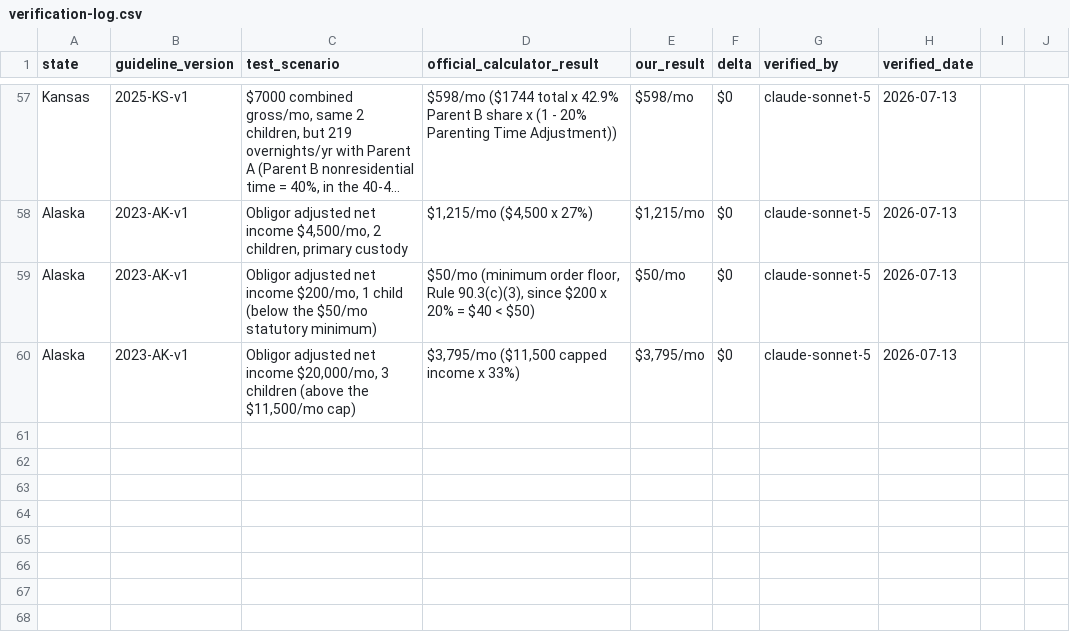
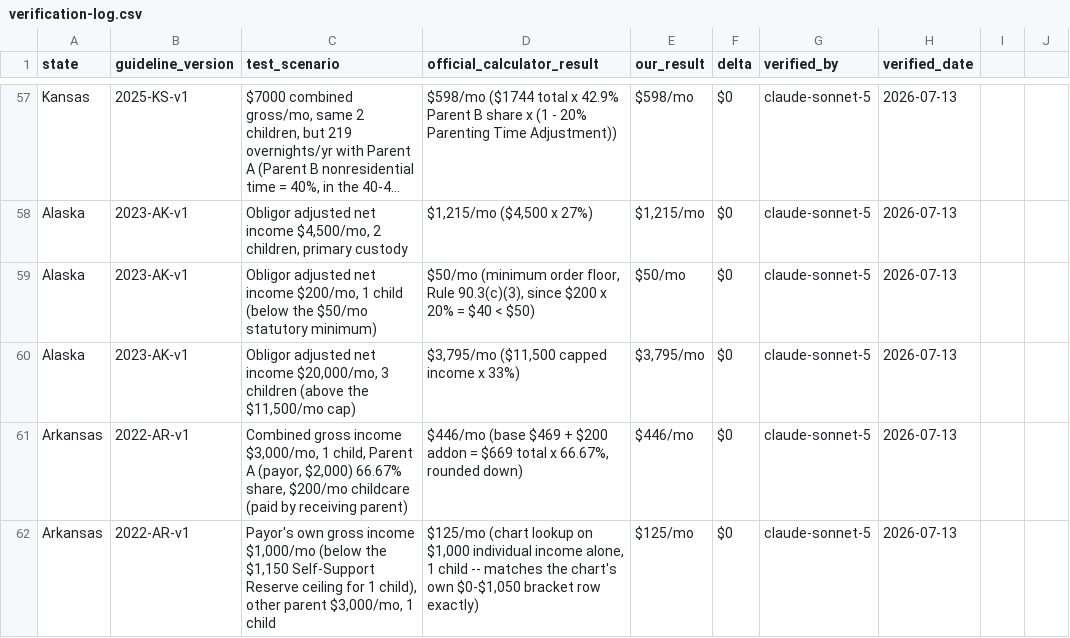
Before and after one commit to sadiyaqeen92639572-cloud/child-support-calculator-usa, a CSV file: research/verification-log.csv, drawn as a sheet; only a part is shown, gaps mark what is left out; long unchanged cells end in …; the diff names each change by its address in the sheet, - before the commit and + after, or states it on an @@ line.

```diff
--- a/research/verification-log.csv
+++ b/research/verification-log.csv
+row 61: Arkansas | 2022-AR-v1 | Combined gross income $3,000/mo, 1 child, Parent A (payor, $2,000) 66.67% share, $200/mo childcare (paid by receiving parent) | $446/mo (base $469 + $200 addon = $669 total x 66.67%, rounded down) | $446/mo | $0 | claude-sonnet-5 | 2026-07-13
+row 62: Arkansas | 2022-AR-v1 | Payor's own gross income $1,000/mo (below the $1,150 Self-Support Reserve ceiling for 1 child), other parent $3,000/mo, 1 child | $125/mo (chart lookup on $1,000 individual income alone, 1 child -- matches the chart's own $0-$1,050 bracket row exactly) | $125/mo | $0 | claude-sonnet-5 | 2026-07-13
```
Also changed, not shown: research/sourcing-tracker.csv, 8 other files.
